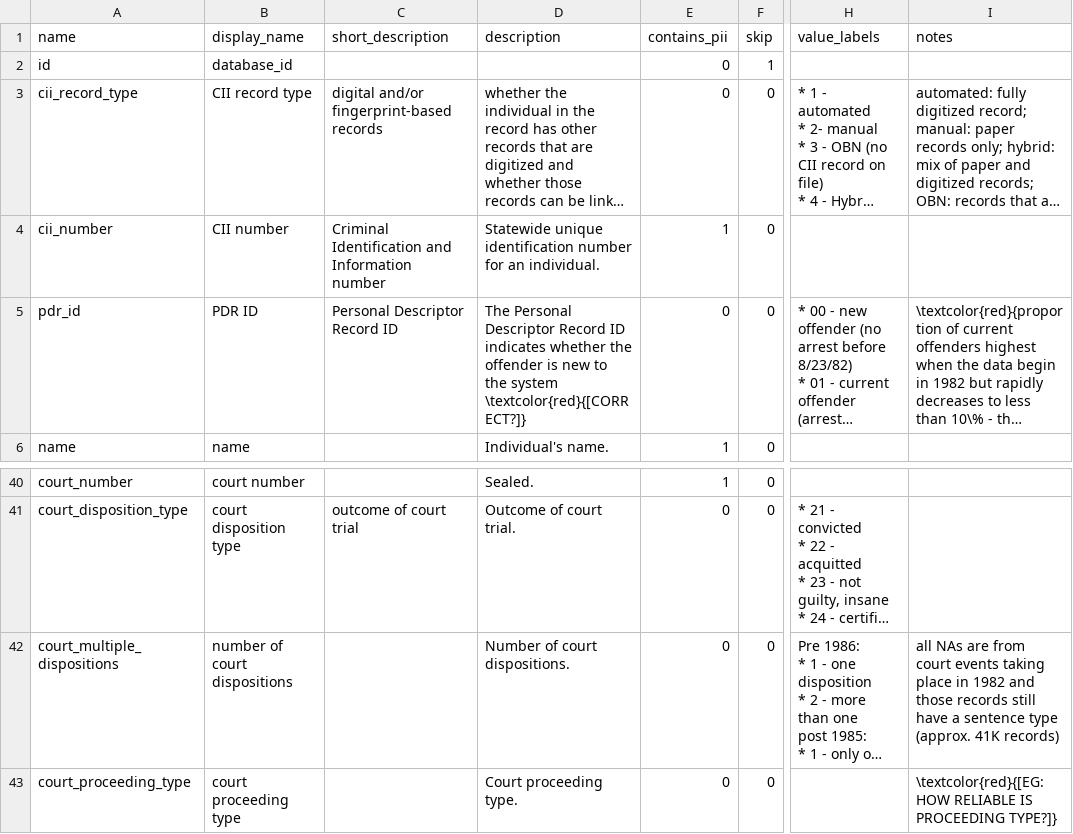
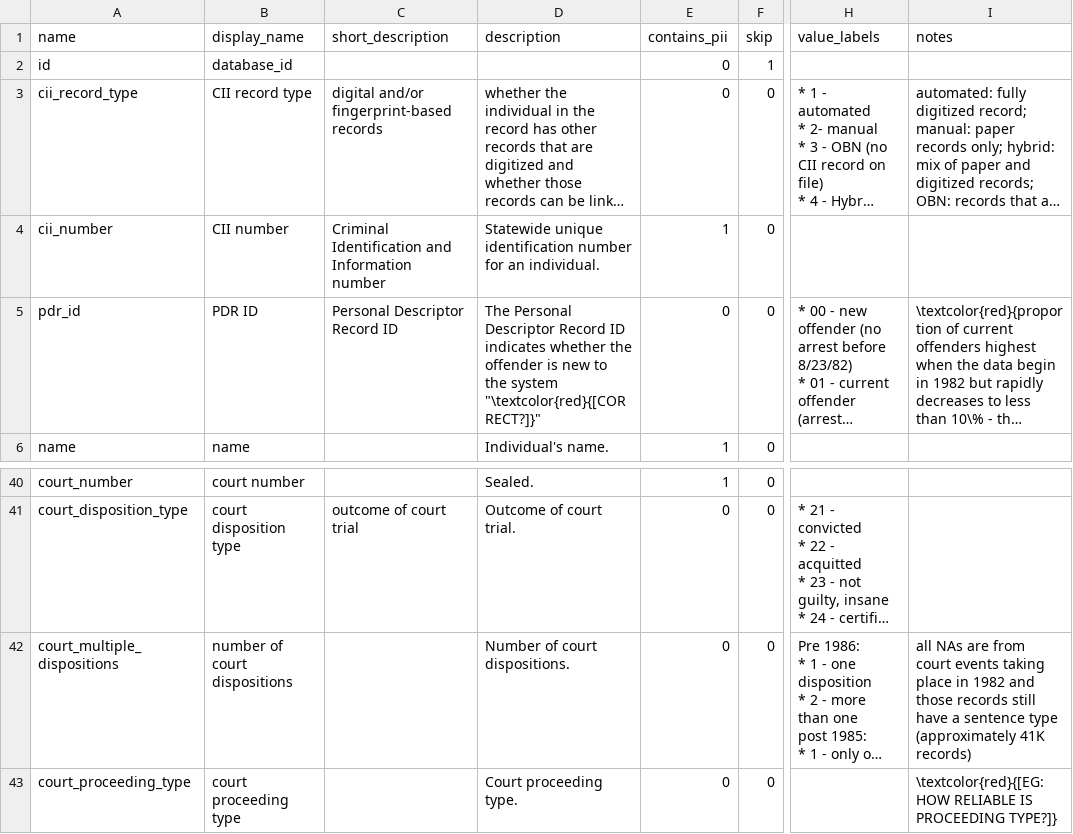
Before and after one commit to vdorie/dojr, a CSV file: inventory/obts/obts_variables.csv, drawn as a sheet; only a part is shown, gaps mark what is left out; long unchanged cells end in …; the diff names each change by its address in the sheet, - before the commit and + after, or states it on an @@ line.

Commit message:
fixing \t

```diff
--- a/inventory/obts/obts_variables.csv
+++ b/inventory/obts/obts_variables.csv
-D5 (description): …the system \textcolor{red}{[CORRECT?]}
+D5 (description): …the system "\textcolor{red}{[CORRECT?]}"
-I42 (notes): …sentence type (approx. 41K records)
+I42 (notes): …sentence type (approximately 41K records)
```
